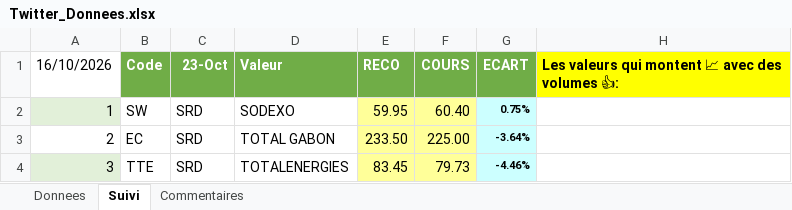
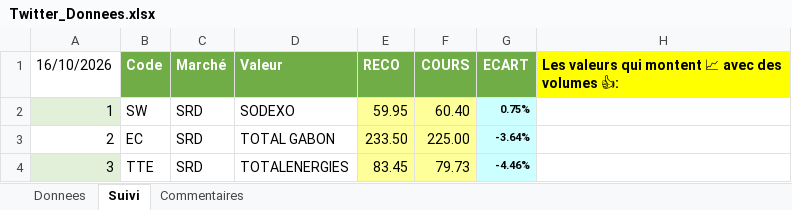
Before and after one commit to Charly33436/Swing_Trading, an Excel workbook: Twitter_Donnees.xlsx, sheet Suivi, drawn as a sheet; only a part is shown; values as stored, in another font and other column widths than the file's, no borders; conditional formats not drawn; the diff names each change by its address in the sheet, - before the commit and + after, or states it on an @@ line.

Commit message:
Mise à jour auto - 2026-11-06 20:33

```diff
--- a/Twitter_Donnees.xlsx (sheet Suivi)
+++ b/Twitter_Donnees.xlsx (sheet Suivi)
-C1: 23-Oct
+C1: Marché
```
Also changed, not shown: sheet Donnees.
